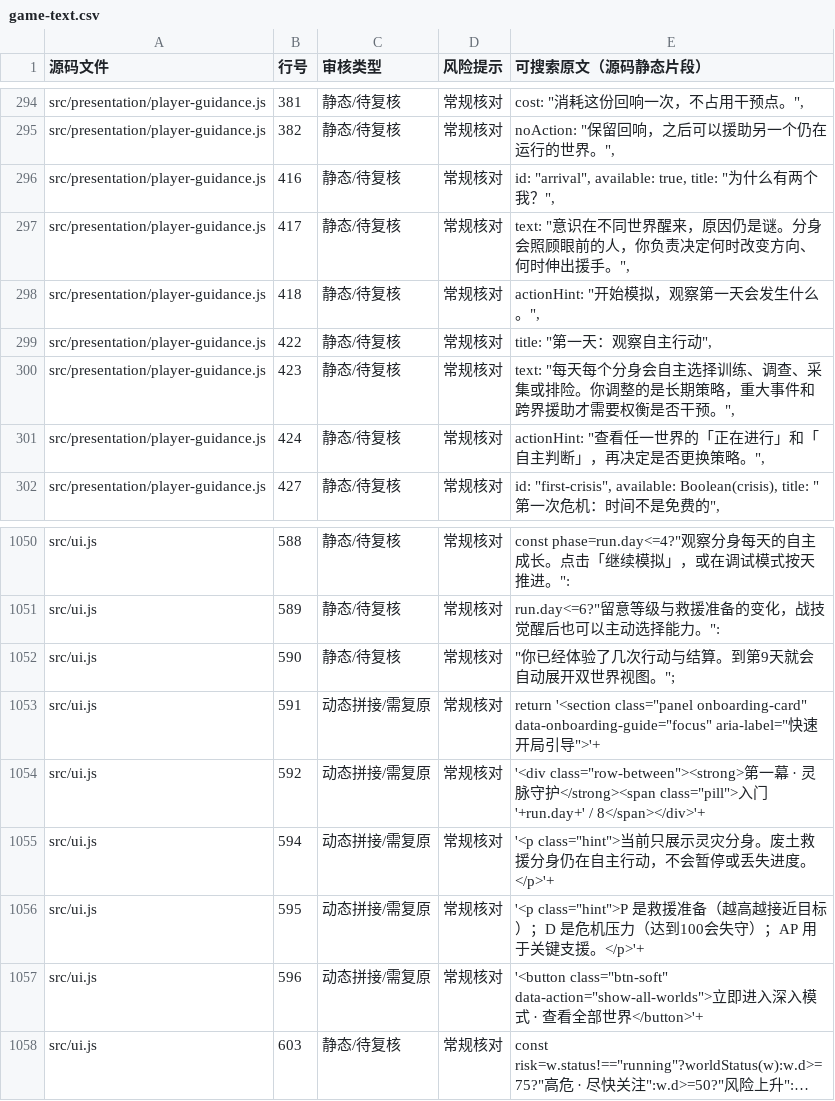
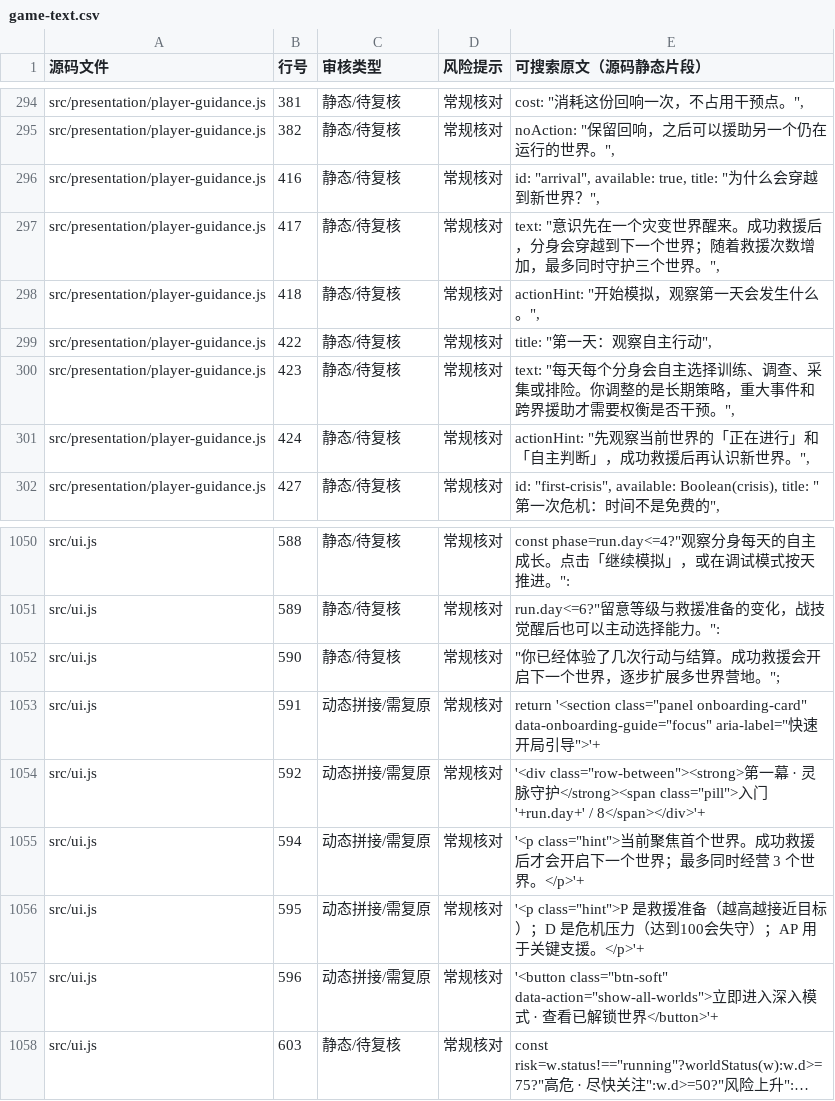
Before and after one commit to anlew07/learn, a CSV file: docs/review/game-text.csv, drawn as a sheet; only a part is shown, gaps mark what is left out; long unchanged cells end in …; the diff names each change by its address in the sheet, - before the commit and + after, or states it on an @@ line.

Commit message:
docs: refresh 2AC onboarding text review entries

```diff
--- a/docs/review/game-text.csv
+++ b/docs/review/game-text.csv
-E296 (可搜索原文（源码静态片段）): …什么有两个我？",
+E296 (可搜索原文（源码静态片段）): …什么会穿越到新世界？",
-E297 (可搜索原文（源码静态片段）): text: "意识在不同世界醒来，原因仍是谜。分身会照顾眼前的人，你负责决定何时改变方向、何时伸出援手。",
+E297 (可搜索原文（源码静态片段）): text: "意识先在一个灾变世界醒来。成功救援后，分身会穿越到下一个世界；随着救援次数增加，最多同时守护三个世界。",
-E301 (可搜索原文（源码静态片段）): actionHint: "查看任一世界的「正在进行」和「自主判断」，再决定是否更换策略。",
+E301 (可搜索原文（源码静态片段）): actionHint: "先观察当前世界的「正在进行」和「自主判断」，成功救援后再认识新世界。",
-E1052 (可搜索原文（源码静态片段）): "你已经体验了几次行动与结算。到第9天就会自动展开双世界视图。";
+E1052 (可搜索原文（源码静态片段）): "你已经体验了几次行动与结算。成功救援会开启下一个世界，逐步扩展多世界营地。";
-E1055 (可搜索原文（源码静态片段）): '<p class="hint">当前只展示灵灾分身。废土救援分身仍在自主行动，不会暂停或丢失进度。</p>'+
+E1055 (可搜索原文（源码静态片段）): '<p class="hint">当前聚焦首个世界。成功救援后才会开启下一个世界；最多同时经营 3 个世界。</p>'+
-E1057 (可搜索原文（源码静态片段）): …查看全部世界…
+E1057 (可搜索原文（源码静态片段）): …查看已解锁世界…
```
